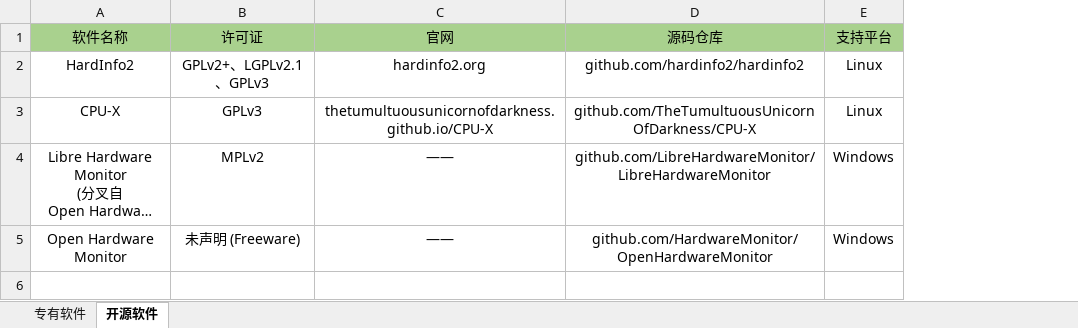
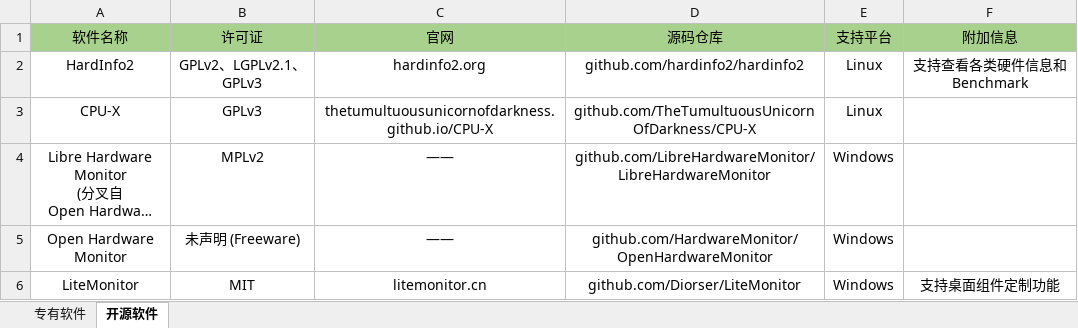
Before and after one commit to org-220623/software-list, an Excel workbook: SRC/HARDWARE_INFO.xlsx, sheet 开源软件, drawn as a sheet; long unchanged cells end in …; values as stored, in another font and other column widths than the file's, no borders; the diff names each change by its address in the sheet, - before the commit and + after, or states it on an @@ line.

Commit message:
Update HARDWARE_INFO.xlsx

```diff
--- a/SRC/HARDWARE_INFO.xlsx (sheet 开源软件)
+++ b/SRC/HARDWARE_INFO.xlsx (sheet 开源软件)
+column F (附加信息), row 2: 支持查看各类硬件信息和 Benchmark
-B2 (许可证): GPLv2+、LGPLv2.1、GPLv3
+B2 (许可证): GPLv2、LGPLv2.1、GPLv3
+row 6: LiteMonitor | MIT | litemonitor.cn | github.com/Diorser/LiteMonitor | Windows | 支持桌面组件定制功能
```
Also changed, not shown: sheet 专有软件.
